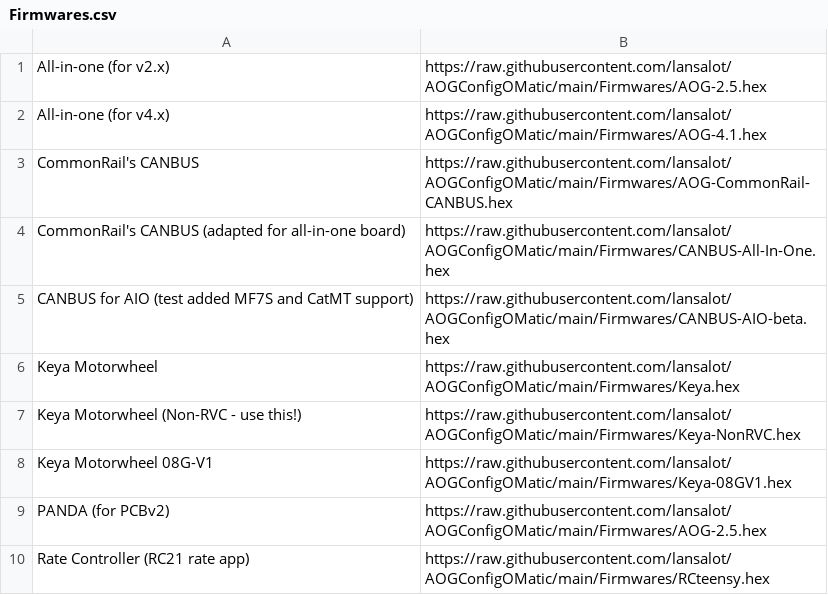
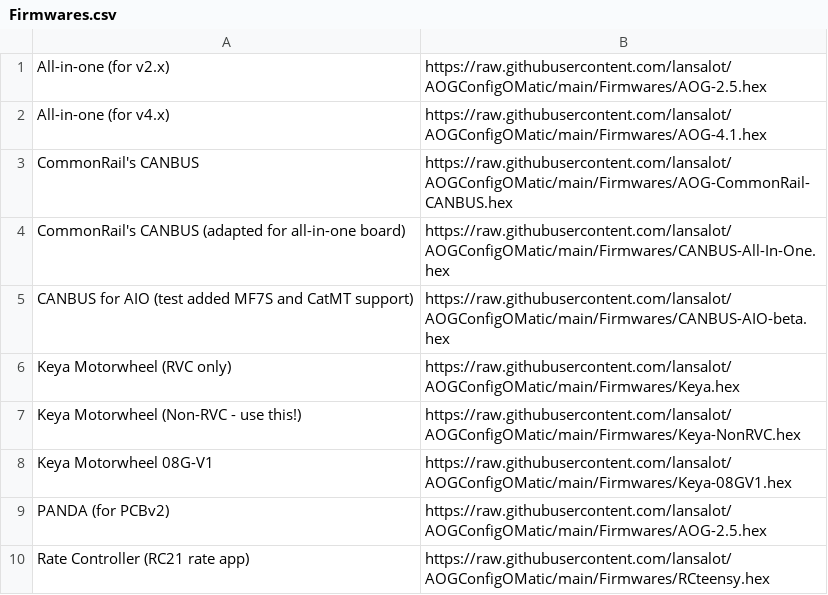
Before and after one commit to lansalot/AOGConfigOMatic, a CSV file: TeensyFlasher/Firmwares.csv, drawn as a sheet.

Commit message:
Better naming for RVC

```diff
--- a/TeensyFlasher/Firmwares.csv
+++ b/TeensyFlasher/Firmwares.csv
@@ -5,3 +5,3 @@ CommonRail's CANBUS (adapted for all-in-one board),https://raw.githubusercontent
 CANBUS for AIO (test added MF7S and CatMT support),https://raw.githubusercontent.com/lansalot/AOGConfigOMatic/main/Firmwares/CANBUS-AIO-beta.hex
-Keya Motorwheel,https://raw.githubusercontent.com/lansalot/AOGConfigOMatic/main/Firmwares/Keya.hex
+Keya Motorwheel (RVC only),https://raw.githubusercontent.com/lansalot/AOGConfigOMatic/main/Firmwares/Keya.hex
 Keya Motorwheel (Non-RVC - use this!),https://raw.githubusercontent.com/lansalot/AOGConfigOMatic/main/Firmwares/Keya-NonRVC.hex
```
